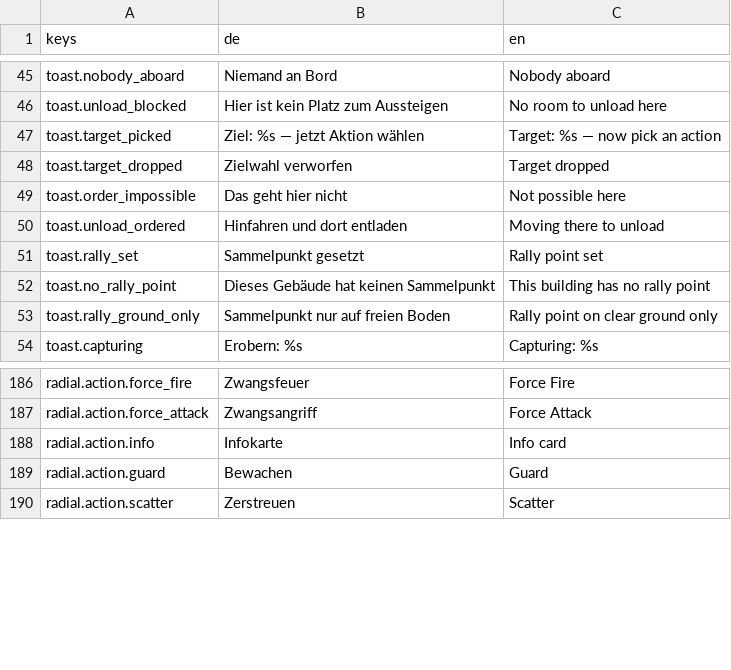
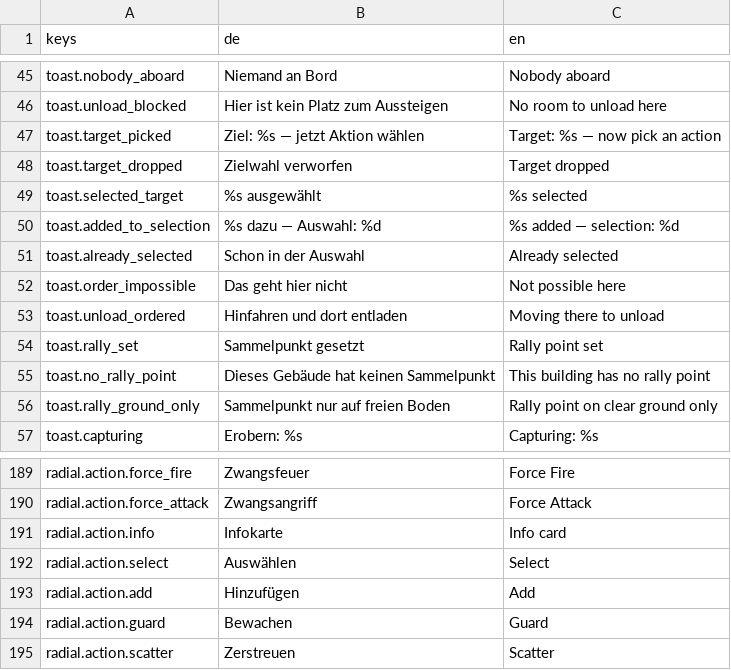
Before and after one commit to tomgoeck/pocketra, a CSV file: game/i18n/strings.csv, drawn as a sheet; only a part is shown, gaps mark what is left out.

```diff
--- a/game/i18n/strings.csv
+++ b/game/i18n/strings.csv
@@ -48,2 +48,5 @@ toast.target_picked,"Ziel: %s — jetzt Aktion wählen","Target: %s — now pick
 toast.target_dropped,Zielwahl verworfen,Target dropped
+toast.selected_target,%s ausgewählt,%s selected
+toast.added_to_selection,"%s dazu — Auswahl: %d","%s added — selection: %d"
+toast.already_selected,Schon in der Auswahl,Already selected
 toast.order_impossible,Das geht hier nicht,Not possible here
@@ -188,2 +191,4 @@ radial.action.force_attack,Zwangsangriff,Force Attack
 radial.action.info,Infokarte,Info card
+radial.action.select,Auswählen,Select
+radial.action.add,Hinzufügen,Add
 radial.action.guard,Bewachen,Guard
```
Also changed, not shown: 13 other files.
